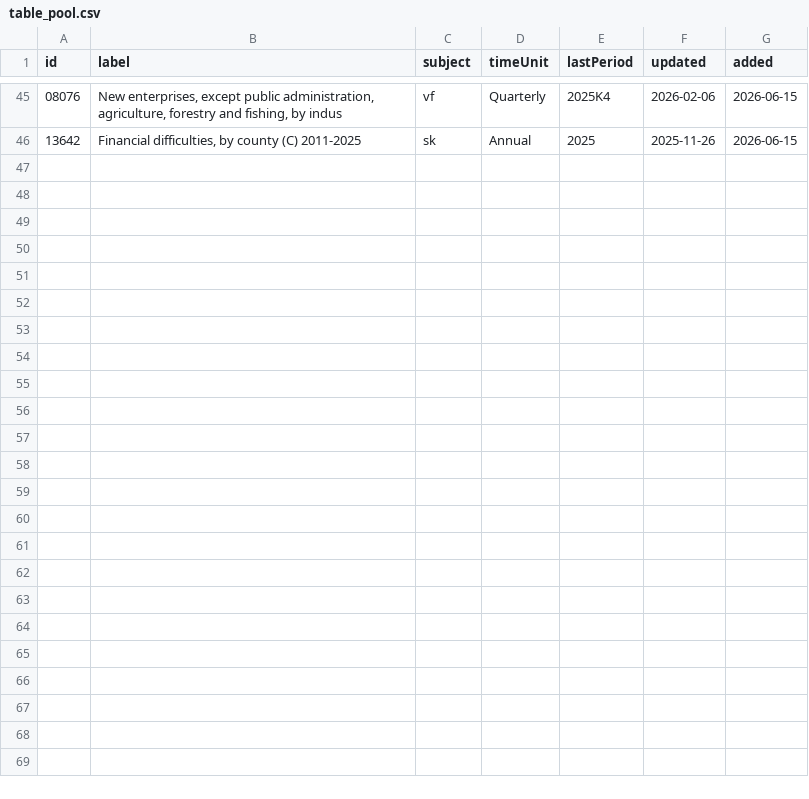
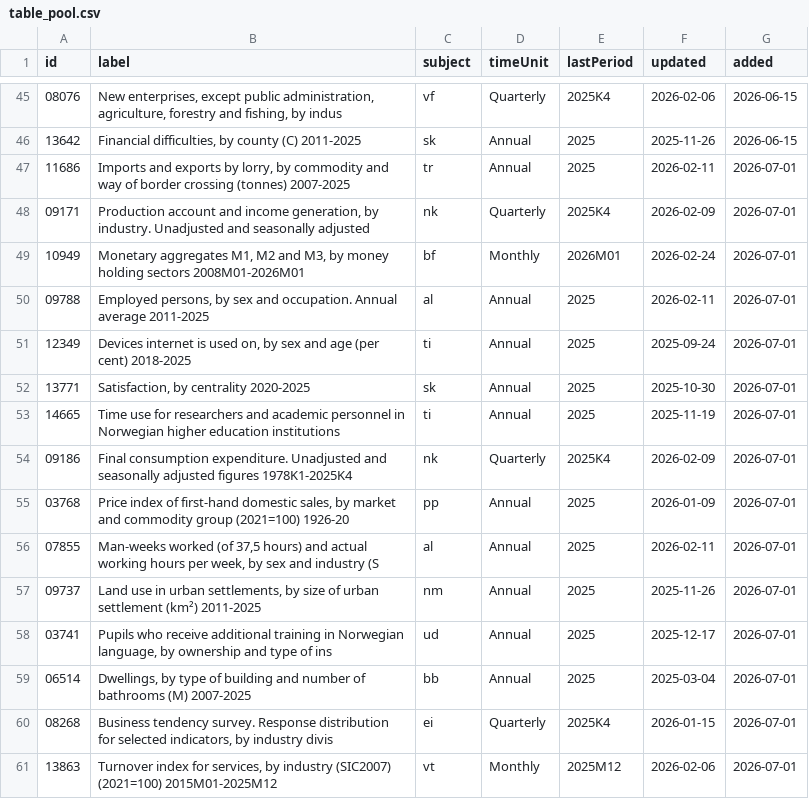
Before and after one commit to simbje/simbje.github.io, a CSV file: ssb-daily/table_pool.csv, drawn as a sheet; only a part is shown, gaps mark what is left out; the diff names each change by its address in the sheet, - before the commit and + after, or states it on an @@ line.

```diff
--- a/ssb-daily/table_pool.csv
+++ b/ssb-daily/table_pool.csv
+row 47: 11686 | Imports and exports by lorry, by commodity and way of border crossing (tonnes) 2007-2025 | tr | Annual | 2025 | 2026-02-11 | 2026-07-01
+row 48: 09171 | Production account and income generation, by industry. Unadjusted and seasonally adjusted | nk | Quarterly | 2025K4 | 2026-02-09 | 2026-07-01
+row 49: 10949 | Monetary aggregates M1, M2 and M3, by money holding sectors 2008M01-2026M01 | bf | Monthly | 2026M01 | 2026-02-24 | 2026-07-01
+row 50: 09788 | Employed persons, by sex and occupation. Annual average 2011-2025 | al | Annual | 2025 | 2026-02-11 | 2026-07-01
+row 51: 12349 | Devices internet is used on, by sex and age (per cent) 2018-2025 | ti | Annual | 2025 | 2025-09-24 | 2026-07-01
+row 52: 13771 | Satisfaction, by centrality 2020-2025 | sk | Annual | 2025 | 2025-10-30 | 2026-07-01
+row 53: 14665 | Time use for researchers and academic personnel in Norwegian higher education institutions | ti | Annual | 2025 | 2025-11-19 | 2026-07-01
+row 54: 09186 | Final consumption expenditure. Unadjusted and seasonally adjusted figures 1978K1-2025K4 | nk | Quarterly | 2025K4 | 2026-02-09 | 2026-07-01
+row 55: 03768 | Price index of first-hand domestic sales, by market and commodity group (2021=100) 1926-20 | pp | Annual | 2025 | 2026-01-09 | 2026-07-01
+row 56: 07855 | Man-weeks worked (of 37,5 hours) and actual working hours per week, by sex and industry (S | al | Annual | 2025 | 2026-02-11 | 2026-07-01
+row 57: 09737 | Land use in urban settlements, by size of urban settlement (km²) 2011-2025 | nm | Annual | 2025 | 2025-11-26 | 2026-07-01
+row 58: 03741 | Pupils who receive additional training in Norwegian language, by ownership and type of ins | ud | Annual | 2025 | 2025-12-17 | 2026-07-01
+row 59: 06514 | Dwellings, by type of building and number of bathrooms (M) 2007-2025 | bb | Annual | 2025 | 2025-03-04 | 2026-07-01
+row 60: 08268 | Business tendency survey. Response distribution for selected indicators, by industry divis | ei | Quarterly | 2025K4 | 2026-01-15 | 2026-07-01
+row 61: 13863 | Turnover index for services, by industry (SIC2007) (2021=100) 2015M01-2025M12 | vt | Monthly | 2025M12 | 2026-02-06 | 2026-07-01
```
